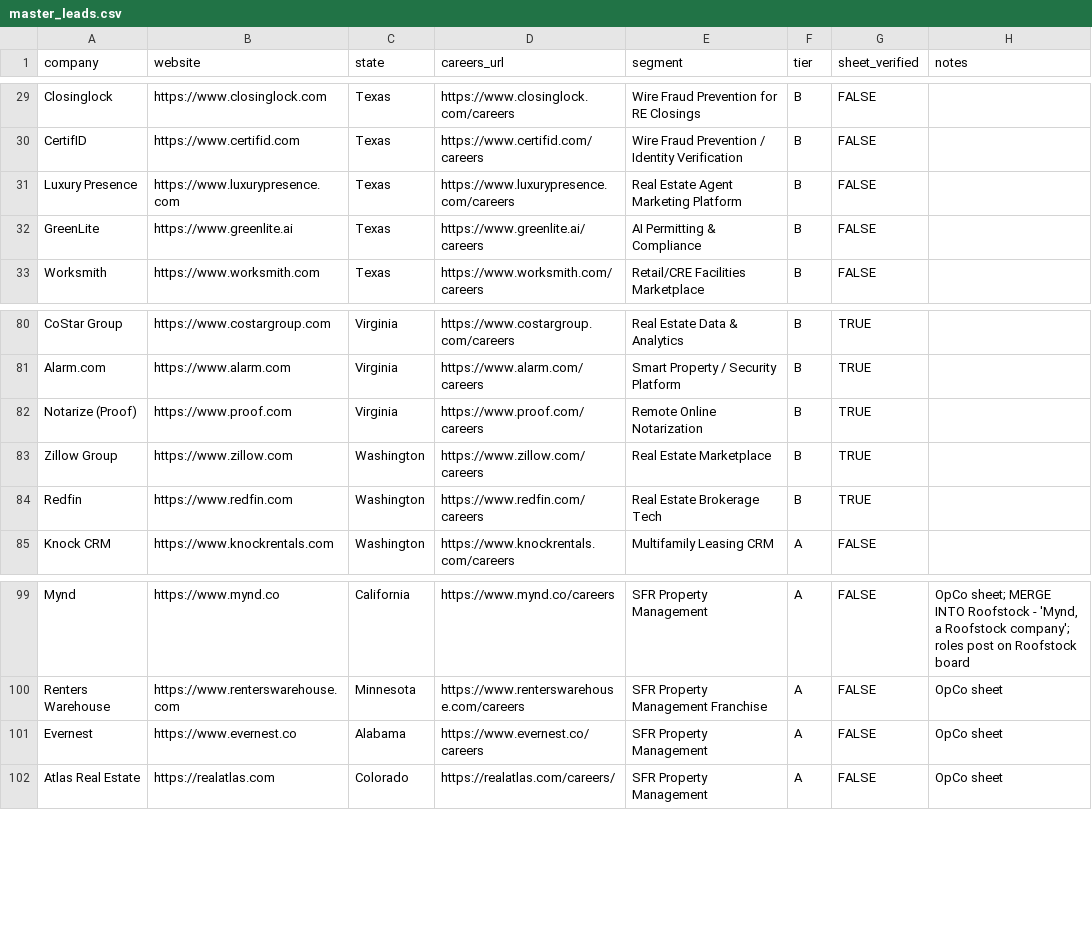
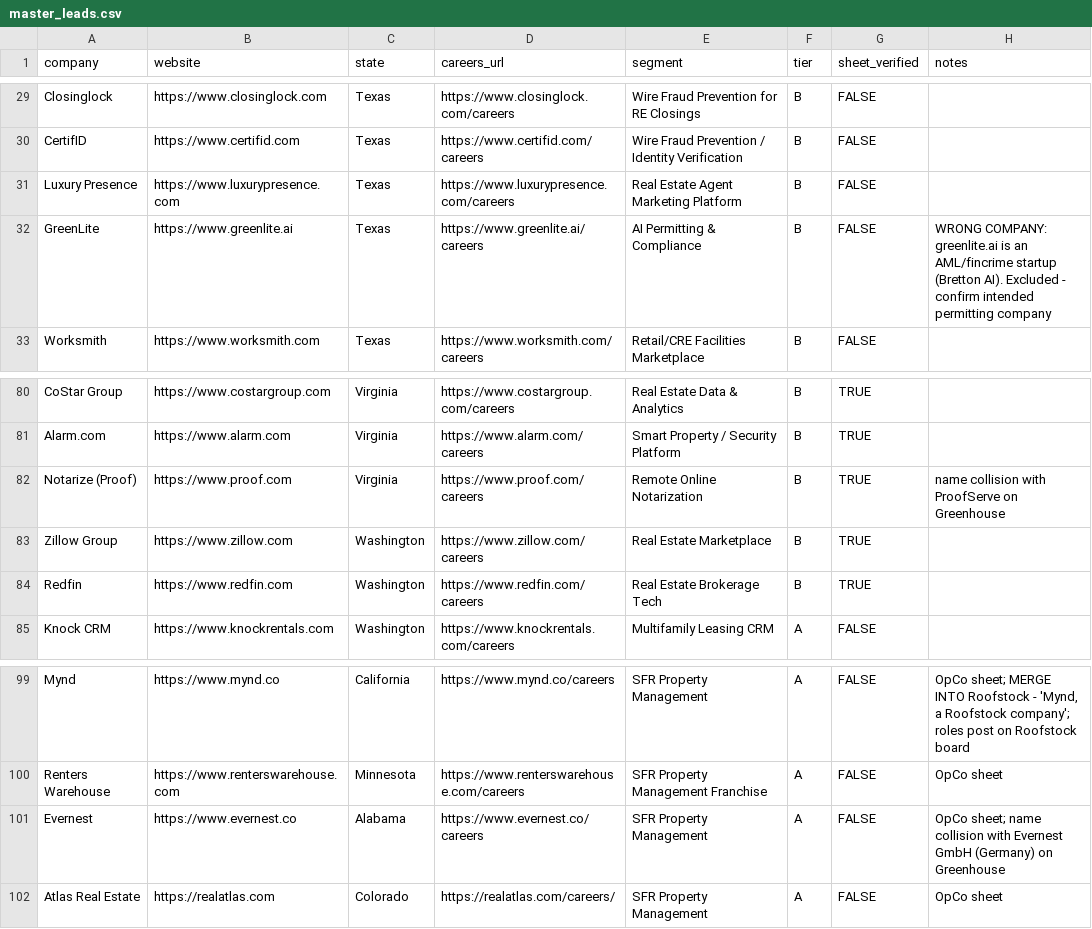
Before and after one commit to eh2homes-dot/syndeo-jobsearch, a CSV file: leads/master_leads.csv, drawn as a sheet; only a part is shown, gaps mark what is left out.

```diff
--- a/leads/master_leads.csv
+++ b/leads/master_leads.csv
@@ -31,3 +31,3 @@ CertifID,https://www.certifid.com,Texas,https://www.certifid.com/careers,Wire Fr
 Luxury Presence,https://www.luxurypresence.com,Texas,https://www.luxurypresence.com/careers,Real Estate Agent Marketing Platform,B,FALSE,
-GreenLite,https://www.greenlite.ai,Texas,https://www.greenlite.ai/careers,AI Permitting & Compliance,B,FALSE,
+GreenLite,https://www.greenlite.ai,Texas,https://www.greenlite.ai/careers,AI Permitting & Compliance,B,FALSE,WRONG COMPANY: greenlite.ai is an AML/fincrime startup (Bretton AI). Excluded - confirm intended permitting company
 Worksmith,https://www.worksmith.com,Texas,https://www.worksmith.com/careers,Retail/CRE Facilities Marketplace,B,FALSE,
@@ -81,3 +81,3 @@ CoStar Group,https://www.costargroup.com,Virginia,https://www.costargroup.com/ca
 Alarm.com,https://www.alarm.com,Virginia,https://www.alarm.com/careers,Smart Property / Security Platform,B,TRUE,
-Notarize (Proof),https://www.proof.com,Virginia,https://www.proof.com/careers,Remote Online Notarization,B,TRUE,
+Notarize (Proof),https://www.proof.com,Virginia,https://www.proof.com/careers,Remote Online Notarization,B,TRUE,name collision with ProofServe on Greenhouse
 Zillow Group,https://www.zillow.com,Washington,https://www.zillow.com/careers,Real Estate Marketplace,B,TRUE,
@@ -100,3 +100,3 @@ Mynd,https://www.mynd.co,California,https://www.mynd.co/careers,SFR Property Man
 Renters Warehouse,https://www.renterswarehouse.com,Minnesota,https://www.renterswarehouse.com/careers,SFR Property Management Franchise,A,FALSE,OpCo sheet
-Evernest,https://www.evernest.co,Alabama,https://www.evernest.co/careers,SFR Property Management,A,FALSE,OpCo sheet
+Evernest,https://www.evernest.co,Alabama,https://www.evernest.co/careers,SFR Property Management,A,FALSE,OpCo sheet; name collision with Evernest GmbH (Germany) on Greenhouse
 Atlas Real Estate,https://realatlas.com,Colorado,https://realatlas.com/careers/,SFR Property Management,A,FALSE,OpCo sheet
```
Also changed, not shown: 6 other files.
